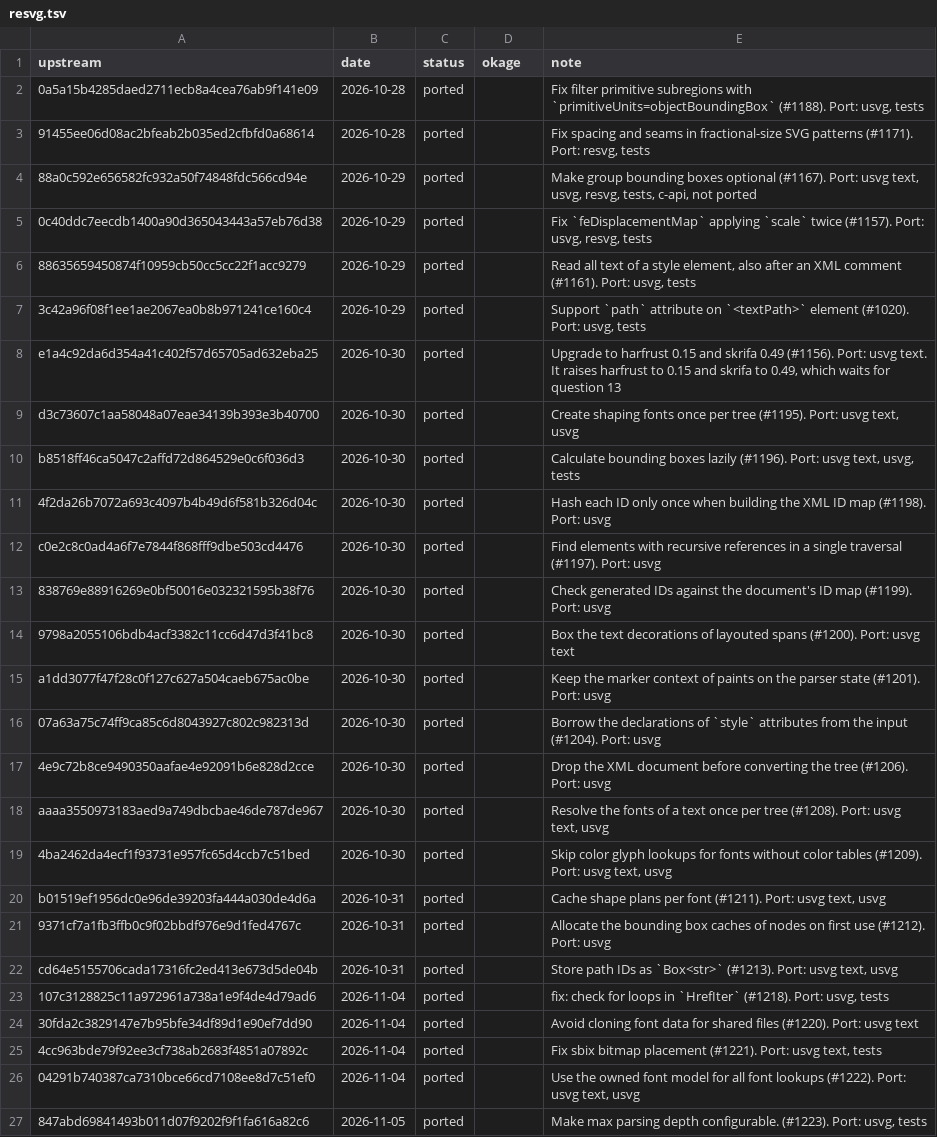
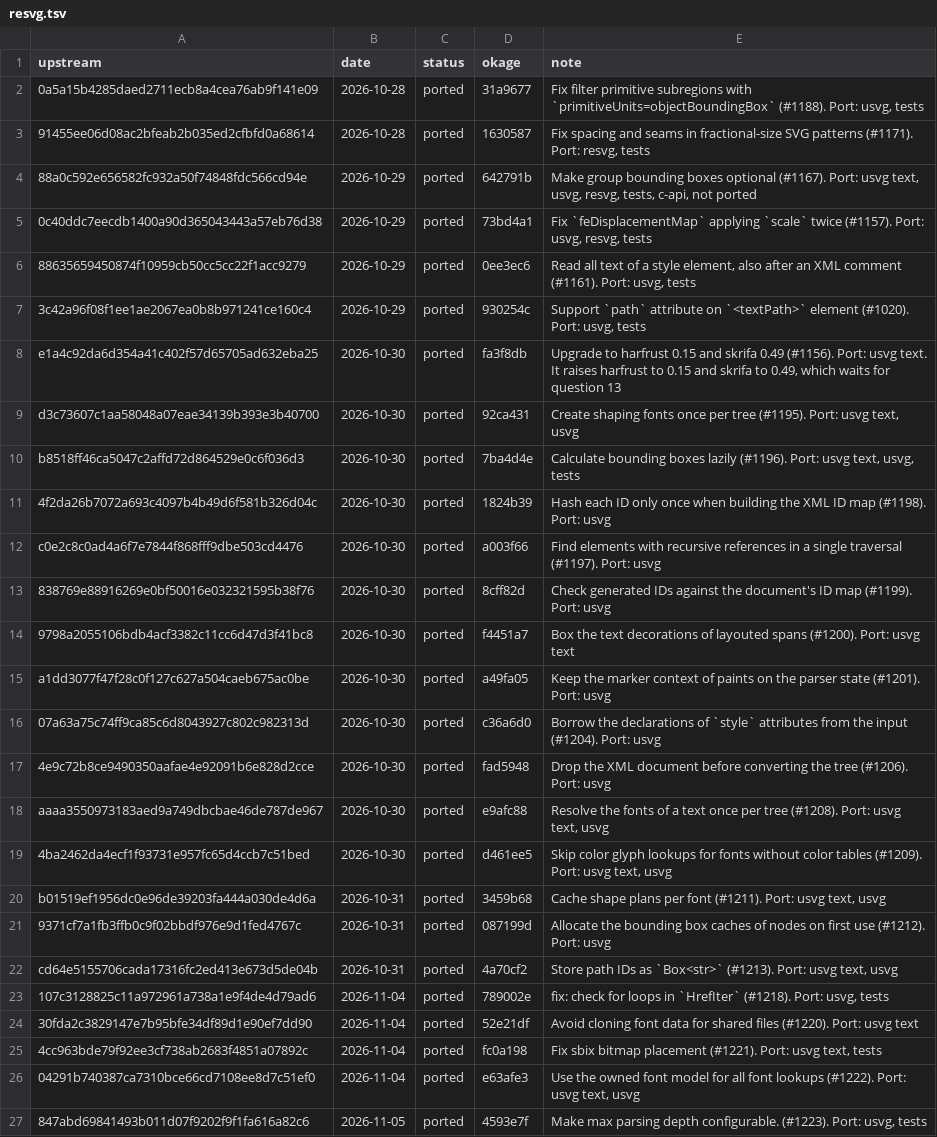
Before and after one commit to xo/okage, a TSV file: docs/upstream/resvg.tsv, drawn as a sheet; the diff names each change by its address in the sheet, - before the commit and + after, or states it on an @@ line.

```diff
--- a/docs/upstream/resvg.tsv
+++ b/docs/upstream/resvg.tsv
-D2 (okage): (empty)
+D2 (okage): 31a9677
-D3 (okage): (empty)
+D3 (okage): 1630587
-D4 (okage): (empty)
+D4 (okage): 642791b
-D5 (okage): (empty)
+D5 (okage): 73bd4a1
-D6 (okage): (empty)
+D6 (okage): 0ee3ec6
-D7 (okage): (empty)
+D7 (okage): 930254c
-D8 (okage): (empty)
+D8 (okage): fa3f8db
-D9 (okage): (empty)
+D9 (okage): 92ca431
-D10 (okage): (empty)
+D10 (okage): 7ba4d4e
-D11 (okage): (empty)
+D11 (okage): 1824b39
-D12 (okage): (empty)
+D12 (okage): a003f66
-D13 (okage): (empty)
+D13 (okage): 8cff82d
-D14 (okage): (empty)
+D14 (okage): f4451a7
-D15 (okage): (empty)
+D15 (okage): a49fa05
-D16 (okage): (empty)
+D16 (okage): c36a6d0
-D17 (okage): (empty)
+D17 (okage): fad5948
-D18 (okage): (empty)
+D18 (okage): e9afc88
-D19 (okage): (empty)
+D19 (okage): d461ee5
-D20 (okage): (empty)
+D20 (okage): 3459b68
-D21 (okage): (empty)
+D21 (okage): 087199d
-D22 (okage): (empty)
+D22 (okage): 4a70cf2
-D23 (okage): (empty)
+D23 (okage): 789002e
-D24 (okage): (empty)
+D24 (okage): 52e21df
-D25 (okage): (empty)
+D25 (okage): fc0a198
-D26 (okage): (empty)
+D26 (okage): e63afe3
-D27 (okage): (empty)
+D27 (okage): 4593e7f
```
Also changed, not shown: docs/upstream/tiny-skia.tsv, 5 other files.
